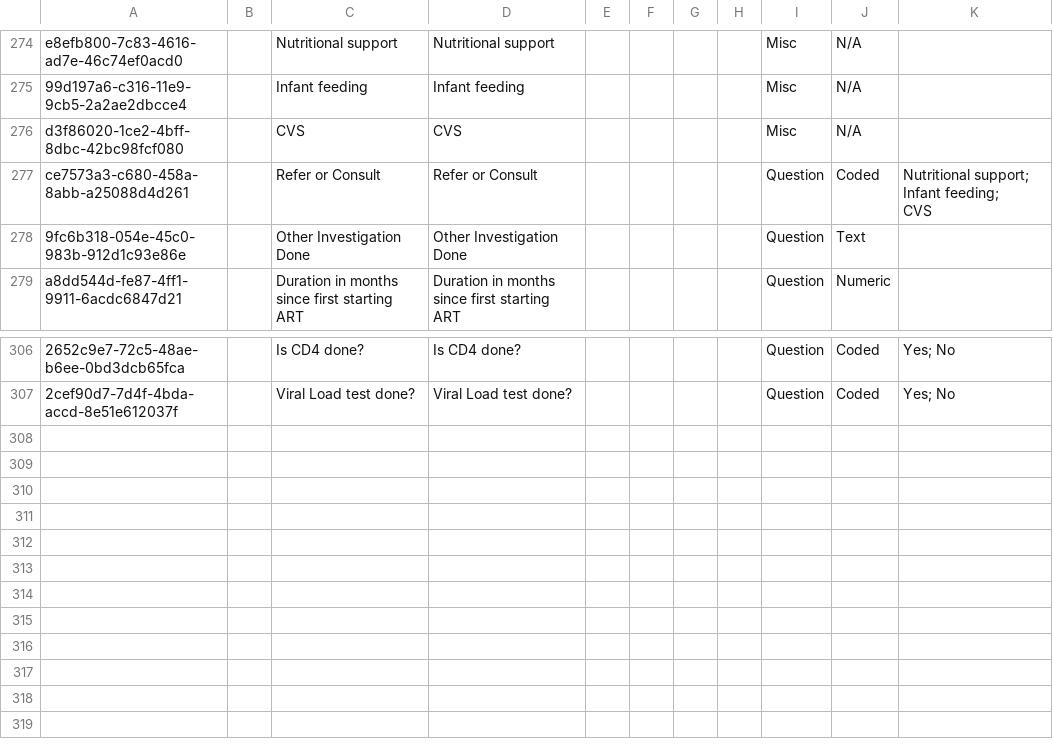
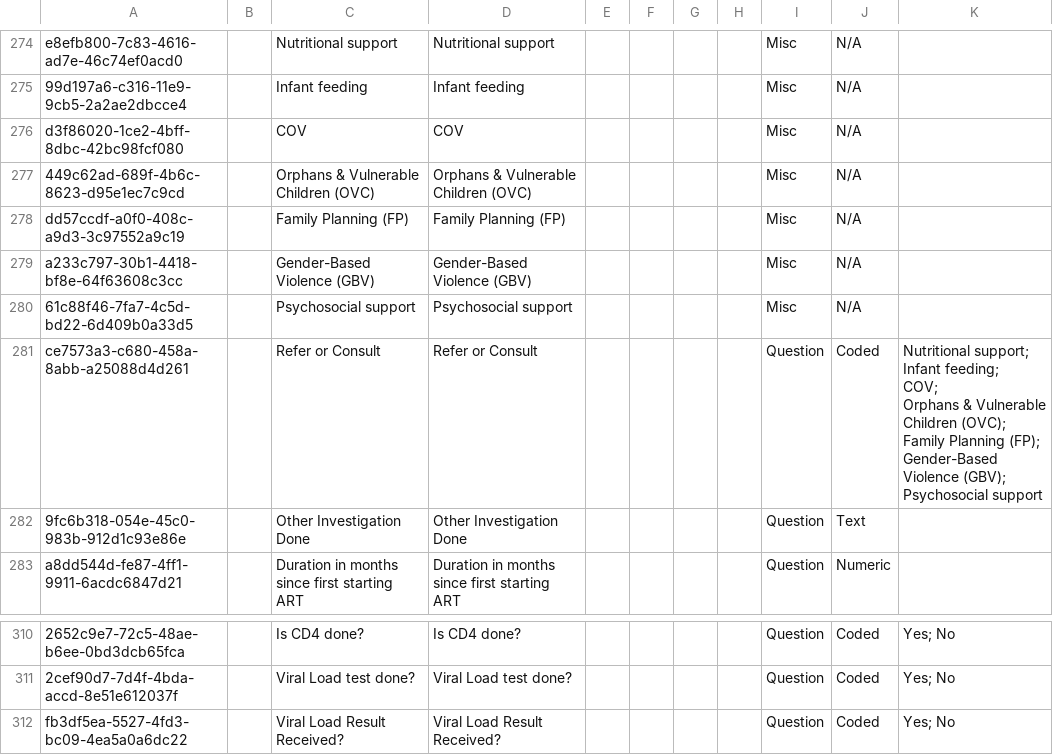
Before and after one commit to njm2176/ssemr, a CSV file: distro/configuration/concepts/hiv_and_art_follow_up_concepts.csv, drawn as a sheet; only a part is shown, gaps mark what is left out; addresses are those after the commit; ↵ is a line break in a cell; the diff names each change by its address in the sheet, - before the commit and + after, or states it on an @@ line.

```diff
--- a/distro/configuration/concepts/hiv_and_art_follow_up_concepts.csv
+++ b/distro/configuration/concepts/hiv_and_art_follow_up_concepts.csv
-C276: CVS
+C276: COV
-D276: CVS
+D276: COV
+row 277: 449c62ad-689f-4b6c-8623-d95e1ec7c9cd |  | Orphans & Vulnerable Children (OVC) | Orphans & Vulnerable Children (OVC) |  |  |  |  | Misc | N/A
+row 278: dd57ccdf-a0f0-408c-a9d3-3c97552a9c19 |  | Family Planning (FP) | Family Planning (FP) |  |  |  |  | Misc | N/A
+row 279: a233c797-30b1-4418-bf8e-64f63608c3cc |  | Gender-Based Violence (GBV) | Gender-Based Violence (GBV) |  |  |  |  | Misc | N/A
+row 280: 61c88f46-7fa7-4c5d-bd22-6d409b0a33d5 |  | Psychosocial support | Psychosocial support |  |  |  |  | Misc | N/A
-K281: …Infant feeding; ↵ CVS
+K281: …Infant feeding; ↵ COV; ↵ Orphans & Vulnerable Children (OVC); ↵ Family Planning (FP); ↵ Gender-Based Violence (GBV); ↵ Psychosocial support
+row 312: fb3df5ea-5527-4fd3-bc09-4ea5a0a6dc22 |  | Viral Load Result Received? | Viral Load Result Received? |  |  |  |  | Question | Coded | Yes; No
```
Also changed, not shown: distro/configuration/concepts/community_linkage.csv, 5 other files.
